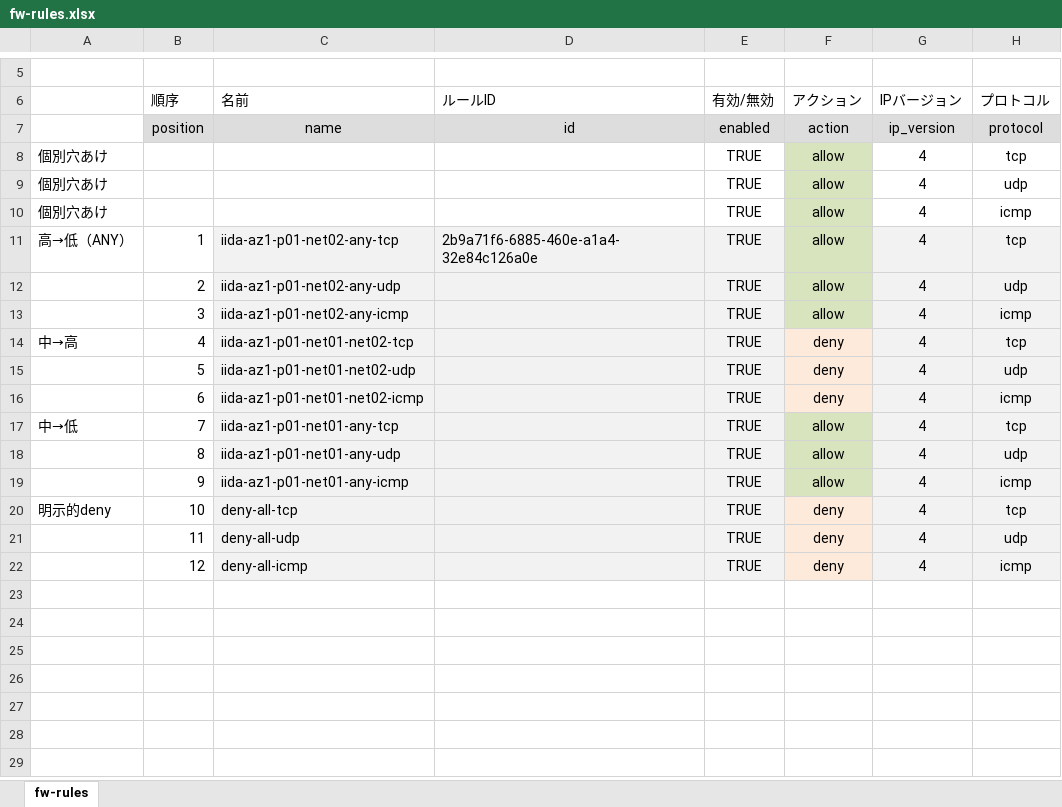
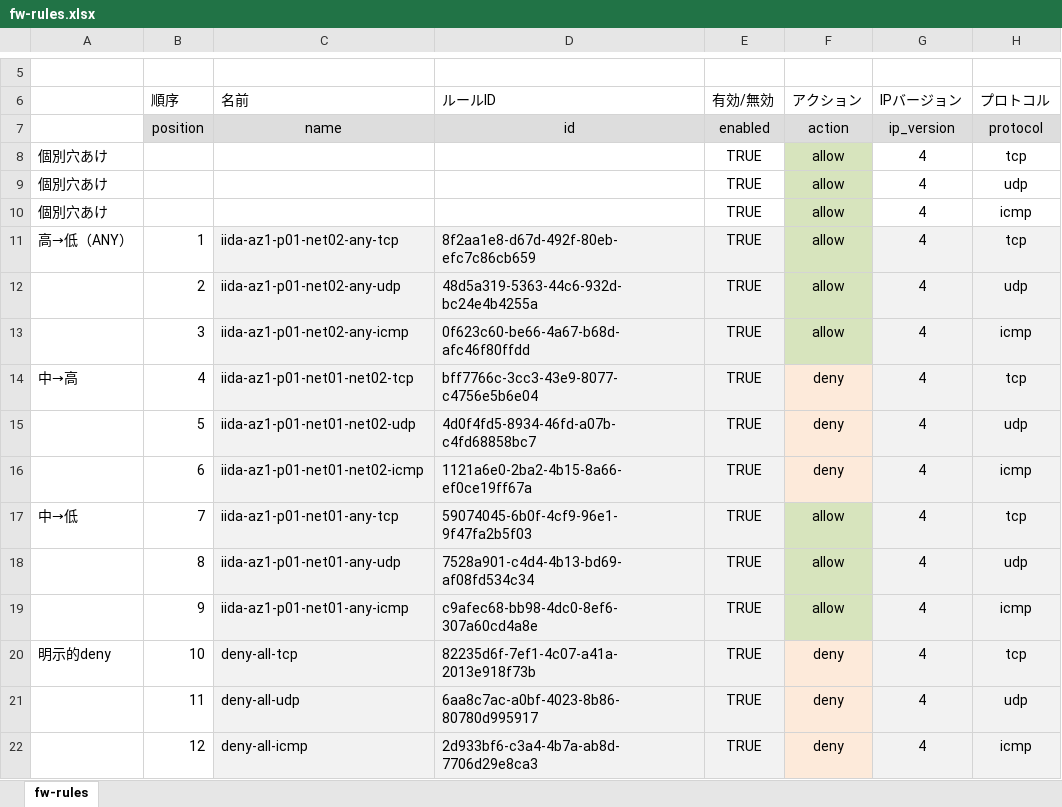
Before and after one commit to takamitsu-iida/k5c, an Excel workbook: conf/fw-rules.xlsx, sheet fw-rules, drawn as a sheet; only a part is shown, gaps mark what is left out; values as stored, in another font and other column widths than the file's, no borders; the diff names each change by its address in the sheet, - before the commit and + after, or states it on an @@ line.

```diff
--- a/conf/fw-rules.xlsx (sheet fw-rules)
+++ b/conf/fw-rules.xlsx (sheet fw-rules)
-D11 (ルールID): 2b9a71f6-6885-460e-a1a4-32e84c126a0e
+D11 (ルールID): 8f2aa1e8-d67d-492f-80eb-efc7c86cb659
-D12 (ルールID): (empty)
+D12 (ルールID): 48d5a319-5363-44c6-932d-bc24e4b4255a
-D13 (ルールID): (empty)
+D13 (ルールID): 0f623c60-be66-4a67-b68d-afc46f80ffdd
-D14 (ルールID): (empty)
+D14 (ルールID): bff7766c-3cc3-43e9-8077-c4756e5b6e04
-D15 (ルールID): (empty)
+D15 (ルールID): 4d0f4fd5-8934-46fd-a07b-c4fd68858bc7
-D16 (ルールID): (empty)
+D16 (ルールID): 1121a6e0-2ba2-4b15-8a66-ef0ce19ff67a
-D17 (ルールID): (empty)
+D17 (ルールID): 59074045-6b0f-4cf9-96e1-9f47fa2b5f03
-D18 (ルールID): (empty)
+D18 (ルールID): 7528a901-c4d4-4b13-bd69-af08fd534c34
-D19 (ルールID): (empty)
+D19 (ルールID): c9afec68-bb98-4dc0-8ef6-307a60cd4a8e
-D20 (ルールID): (empty)
+D20 (ルールID): 82235d6f-7ef1-4c07-a41a-2013e918f73b
-D21 (ルールID): (empty)
+D21 (ルールID): 6aa8c7ac-a0bf-4023-8b86-80780d995917
-D22 (ルールID): (empty)
+D22 (ルールID): 2d933bf6-c3a4-4b7a-ab8d-7706d29e8ca3
```
Also changed, not shown: 1 other file.
